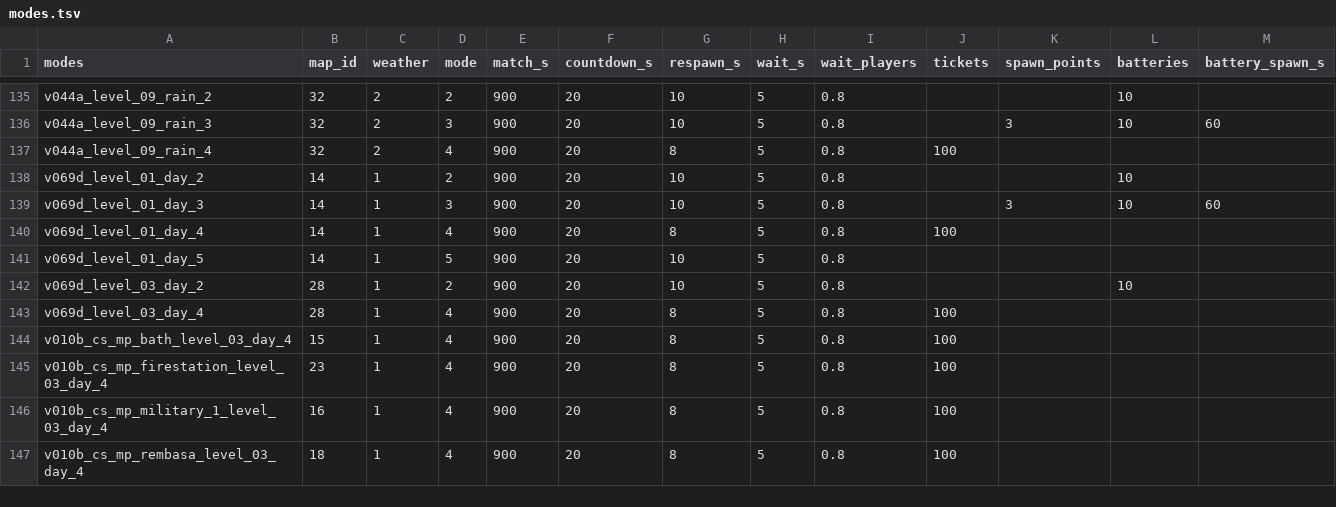
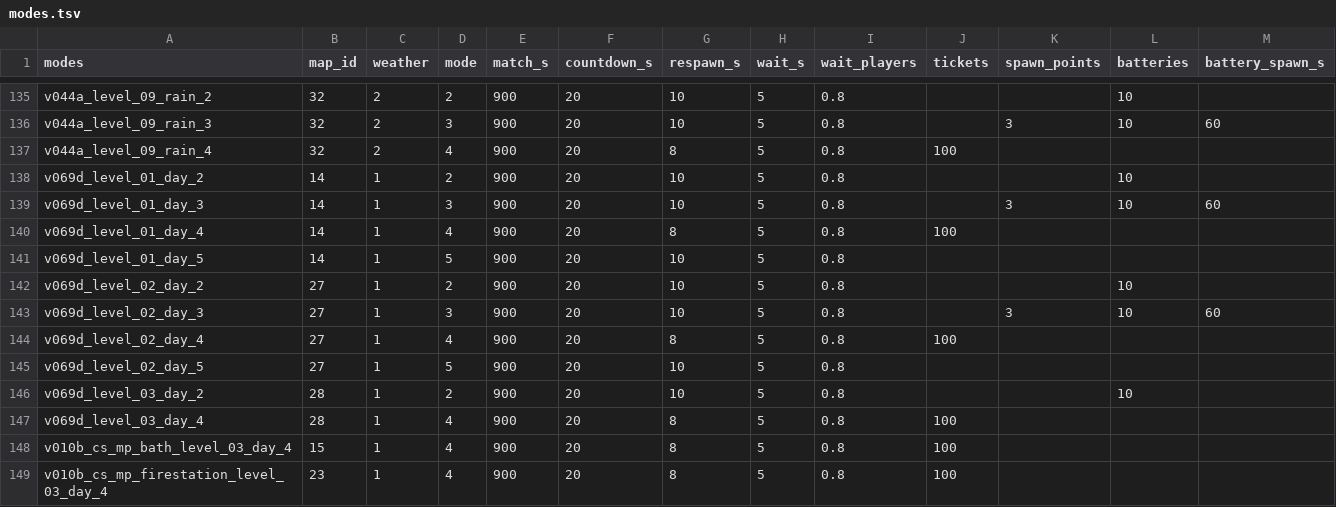
Before and after one commit to srp-survarium/skhid-srp, a TSV file: srp-026g/scripts/content-edit/modes.tsv, drawn as a sheet; only a part is shown, gaps mark what is left out; the shorter side is filled out with more unchanged rows; rows hold the shown columns only; the diff names each change by its address in the sheet, - before the commit and + after, or states it on an @@ line.

Commit message:
School (v0.69): maps 257, 256, 299 and 116 (pack school-069d@2), level 27
Pack school-069d@2 (resource-porter port/school-v069): 0.69d's School
(level_02) by the 0.69d rules of Rudnya @4, as maps 257 (team deathmatch,
0.69d's spawns), 256 (Protective device), 299 (charging stations) and 116
(Research), native School's layouts; stacked on Vostok (v0.69). Its rows:
modes.tsv, maps.tsv, the loading theme (music-1), the Keeper of the Artifacts'
pool (artefact-keeper-1), the level's name in every language
(st_level_27_name, st_srp_map_school_v069), the rooms' name and School's
renders; maps_dict counts +4 in the lists that pin them (Artifact Hunt's
MAPS_DICT_COUNT 247). No Freeze Tag or Artifact Hunt rows: one make.py run
adds them for both v0.69 maps after both are merged.

```diff
--- a/srp-026g/scripts/content-edit/modes.tsv
+++ b/srp-026g/scripts/content-edit/modes.tsv
+row 142: v069d_level_02_day_2 | 27 | 1 | 2 | 900 | 20 | 10 | 5 | 0.8 |  |  | 10
+row 143: v069d_level_02_day_3 | 27 | 1 | 3 | 900 | 20 | 10 | 5 | 0.8 |  | 3 | 10 | 60
+row 144: v069d_level_02_day_4 | 27 | 1 | 4 | 900 | 20 | 8 | 5 | 0.8 | 100
+row 145: v069d_level_02_day_5 | 27 | 1 | 5 | 900 | 20 | 10 | 5 | 0.8
```
Also changed, not shown: release/content.tsv, srp-026g/client-patches/localization/belarusian.tsv, 25 other files.
